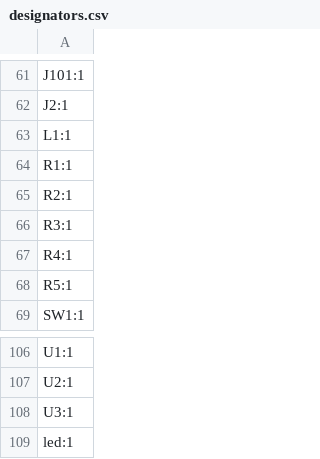
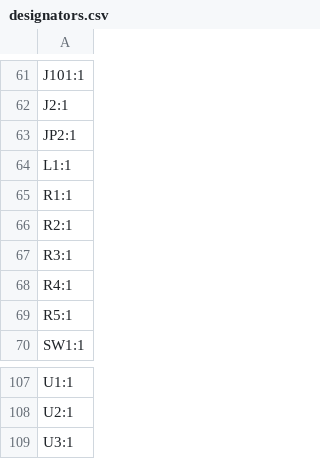
Before and after one commit to sporkus/le_chiffre_keyboard_stm32, a CSV file: pcb_production/designators.csv, drawn as a sheet; only a part is shown, gaps mark what is left out.

```diff
--- a/pcb_production/designators.csv
+++ b/pcb_production/designators.csv
@@ -62,2 +62,3 @@ J101:1
 J2:1
+JP2:1
 L1:1
@@ -108,2 +109 @@ U2:1
 U3:1
-led:1
```
Also changed, not shown: pcb_production/bom.csv, pcb_production/positions.csv, 7 other files.
